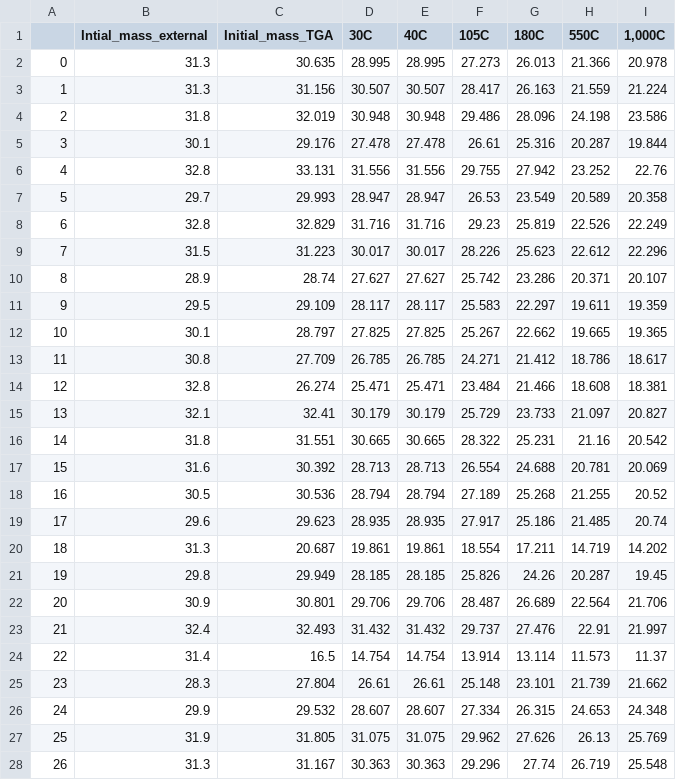
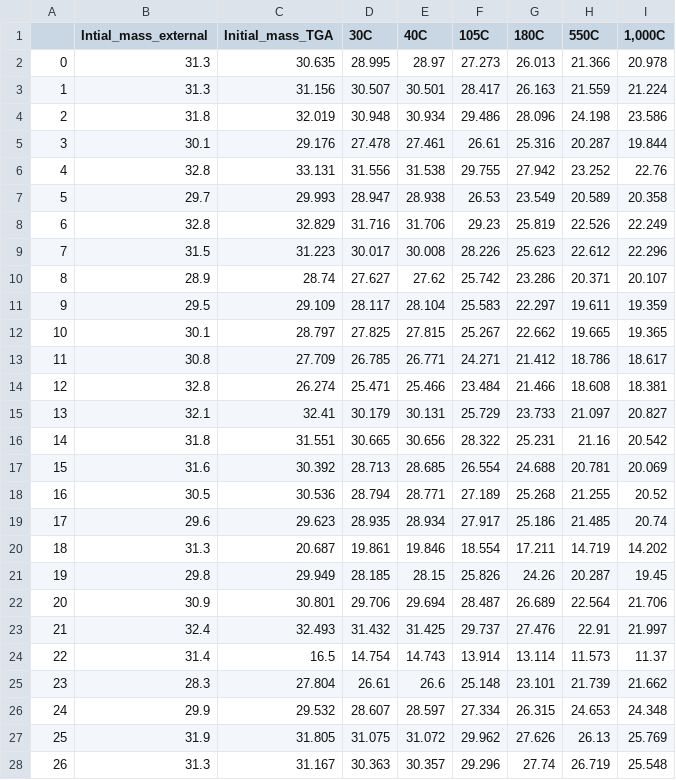
Before and after one commit to PlutoniumCustodian/TGA_mass_loss, a CSV file: output_data/TGA_Mass_at_selct_T.csv, drawn as a sheet; only a part is shown; the diff covers the shown part only.

```diff
--- a/output_data/TGA_Mass_at_selct_T.csv
+++ b/output_data/TGA_Mass_at_selct_T.csv
@@ -1,28 +1,28 @@
 ,Intial_mass_external,Initial_mass_TGA,30C,40C,105C,180C,550C,"1,000C"
-0,31.3,30.635,28.995,28.995,27.273,26.013,21.366,20.978
-1,31.3,31.156,30.507,30.507,28.417,26.163,21.559,21.224
-2,31.8,32.019,30.948,30.948,29.486,28.096,24.198,23.586
-3,30.1,29.176,27.478,27.478,26.61,25.316,20.287,19.844
-4,32.8,33.131,31.556,31.556,29.755,27.942,23.252,22.76
-5,29.7,29.993,28.947,28.947,26.53,23.549,20.589,20.358
-6,32.8,32.829,31.716,31.716,29.23,25.819,22.526,22.249
-7,31.5,31.223,30.017,30.017,28.226,25.623,22.612,22.296
-8,28.9,28.74,27.627,27.627,25.742,23.286,20.371,20.107
-9,29.5,29.109,28.117,28.117,25.583,22.297,19.611,19.359
-10,30.1,28.797,27.825,27.825,25.267,22.662,19.665,19.365
-11,30.8,27.709,26.785,26.785,24.271,21.412,18.786,18.617
-12,32.8,26.274,25.471,25.471,23.484,21.466,18.608,18.381
-13,32.1,32.41,30.179,30.179,25.729,23.733,21.097,20.827
-14,31.8,31.551,30.665,30.665,28.322,25.231,21.16,20.542
-15,31.6,30.392,28.713,28.713,26.554,24.688,20.781,20.069
-16,30.5,30.536,28.794,28.794,27.189,25.268,21.255,20.52
-17,29.6,29.623,28.935,28.935,27.917,25.186,21.485,20.74
-18,31.3,20.687,19.861,19.861,18.554,17.211,14.719,14.202
-19,29.8,29.949,28.185,28.185,25.826,24.26,20.287,19.45
-20,30.9,30.801,29.706,29.706,28.487,26.689,22.564,21.706
-21,32.4,32.493,31.432,31.432,29.737,27.476,22.91,21.997
-22,31.4,16.5,14.754,14.754,13.914,13.114,11.573,11.37
-23,28.3,27.804,26.61,26.61,25.148,23.101,21.739,21.662
-24,29.9,29.532,28.607,28.607,27.334,26.315,24.653,24.348
-25,31.9,31.805,31.075,31.075,29.962,27.626,26.13,25.769
-26,31.3,31.167,30.363,30.363,29.296,27.74,26.719,25.548
+0,31.3,30.635,28.995,28.97,27.273,26.013,21.366,20.978
+1,31.3,31.156,30.507,30.501,28.417,26.163,21.559,21.224
+2,31.8,32.019,30.948,30.934,29.486,28.096,24.198,23.586
+3,30.1,29.176,27.478,27.461,26.61,25.316,20.287,19.844
+4,32.8,33.131,31.556,31.538,29.755,27.942,23.252,22.76
+5,29.7,29.993,28.947,28.938,26.53,23.549,20.589,20.358
+6,32.8,32.829,31.716,31.706,29.23,25.819,22.526,22.249
+7,31.5,31.223,30.017,30.008,28.226,25.623,22.612,22.296
+8,28.9,28.74,27.627,27.62,25.742,23.286,20.371,20.107
+9,29.5,29.109,28.117,28.104,25.583,22.297,19.611,19.359
+10,30.1,28.797,27.825,27.815,25.267,22.662,19.665,19.365
+11,30.8,27.709,26.785,26.771,24.271,21.412,18.786,18.617
+12,32.8,26.274,25.471,25.466,23.484,21.466,18.608,18.381
+13,32.1,32.41,30.179,30.131,25.729,23.733,21.097,20.827
+14,31.8,31.551,30.665,30.656,28.322,25.231,21.16,20.542
+15,31.6,30.392,28.713,28.685,26.554,24.688,20.781,20.069
+16,30.5,30.536,28.794,28.771,27.189,25.268,21.255,20.52
+17,29.6,29.623,28.935,28.934,27.917,25.186,21.485,20.74
+18,31.3,20.687,19.861,19.846,18.554,17.211,14.719,14.202
+19,29.8,29.949,28.185,28.15,25.826,24.26,20.287,19.45
+20,30.9,30.801,29.706,29.694,28.487,26.689,22.564,21.706
+21,32.4,32.493,31.432,31.425,29.737,27.476,22.91,21.997
+22,31.4,16.5,14.754,14.743,13.914,13.114,11.573,11.37
+23,28.3,27.804,26.61,26.6,25.148,23.101,21.739,21.662
+24,29.9,29.532,28.607,28.597,27.334,26.315,24.653,24.348
+25,31.9,31.805,31.075,31.072,29.962,27.626,26.13,25.769
+26,31.3,31.167,30.363,30.357,29.296,27.74,26.719,25.548
```
Also changed, not shown: 6 edited cells elsewhere in this file, output_data/ANOVA/one-way_ANOVA_of_pan_run_order.csv, 10 other files.
